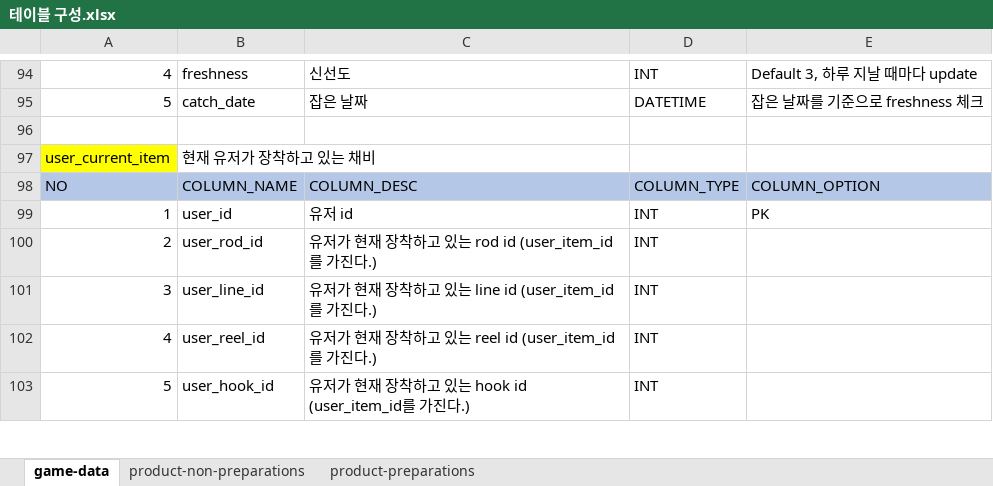
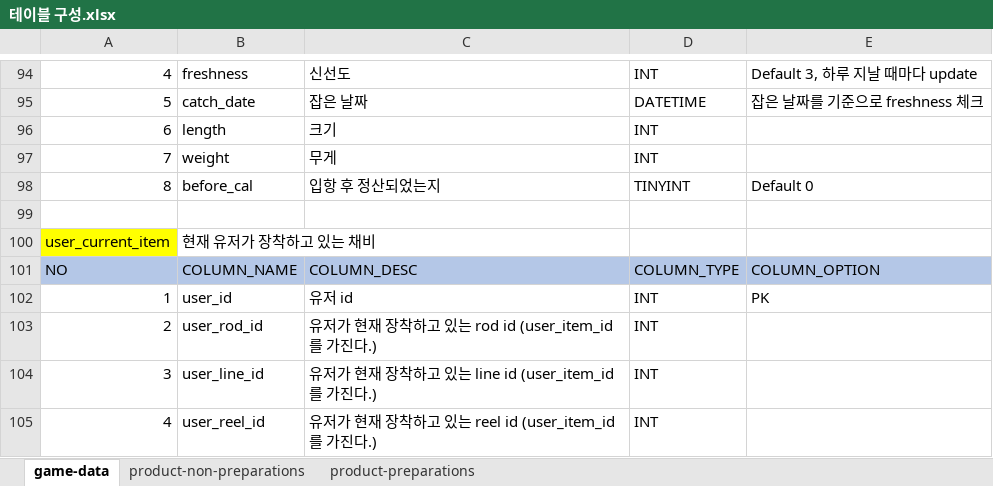
Before and after one commit to nayoonv/game-server, an Excel workbook: 설계/테이블 구성.xlsx, sheet game-data, drawn as a sheet; only a part is shown, gaps mark what is left out; the shorter side is filled out with more unchanged rows; values as stored, in another font and other column widths than the file's, no borders; the diff names each change by its address in the sheet, - before the commit and + after, or states it on an @@ line.

```diff
--- a/설계/테이블 구성.xlsx (sheet game-data)
+++ b/설계/테이블 구성.xlsx (sheet game-data)
+row 96: 6 | length | 크기 | INT
+row 97: 7 | weight | 무게 | INT
+row 98: 8 | before_cal | 입항 후 정산되었는지 | TINYINT | Default 0
```
Also changed, not shown: sheet product-non-preparations, 코딩/API 명세.xlsx, 2 other files.
